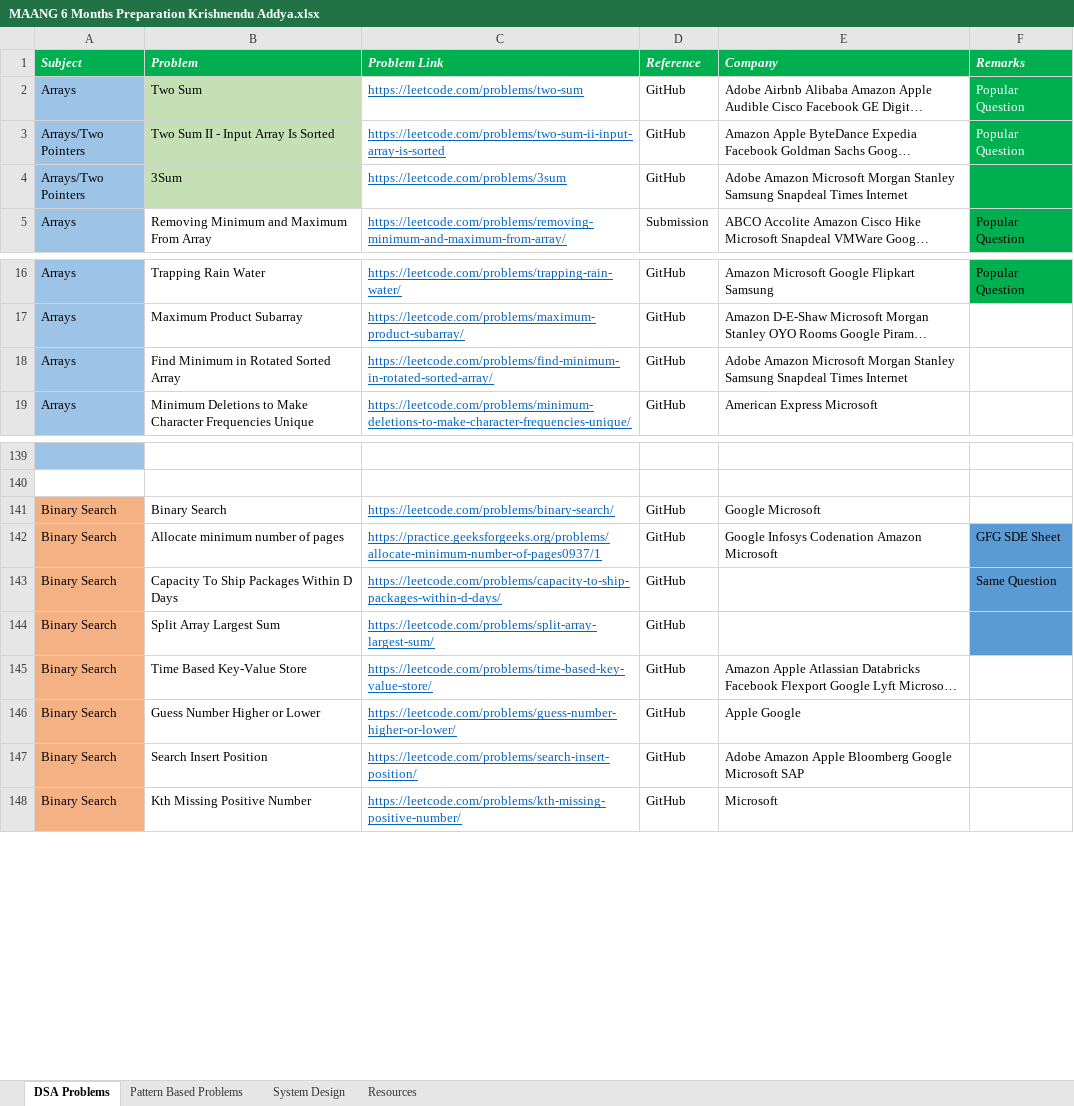
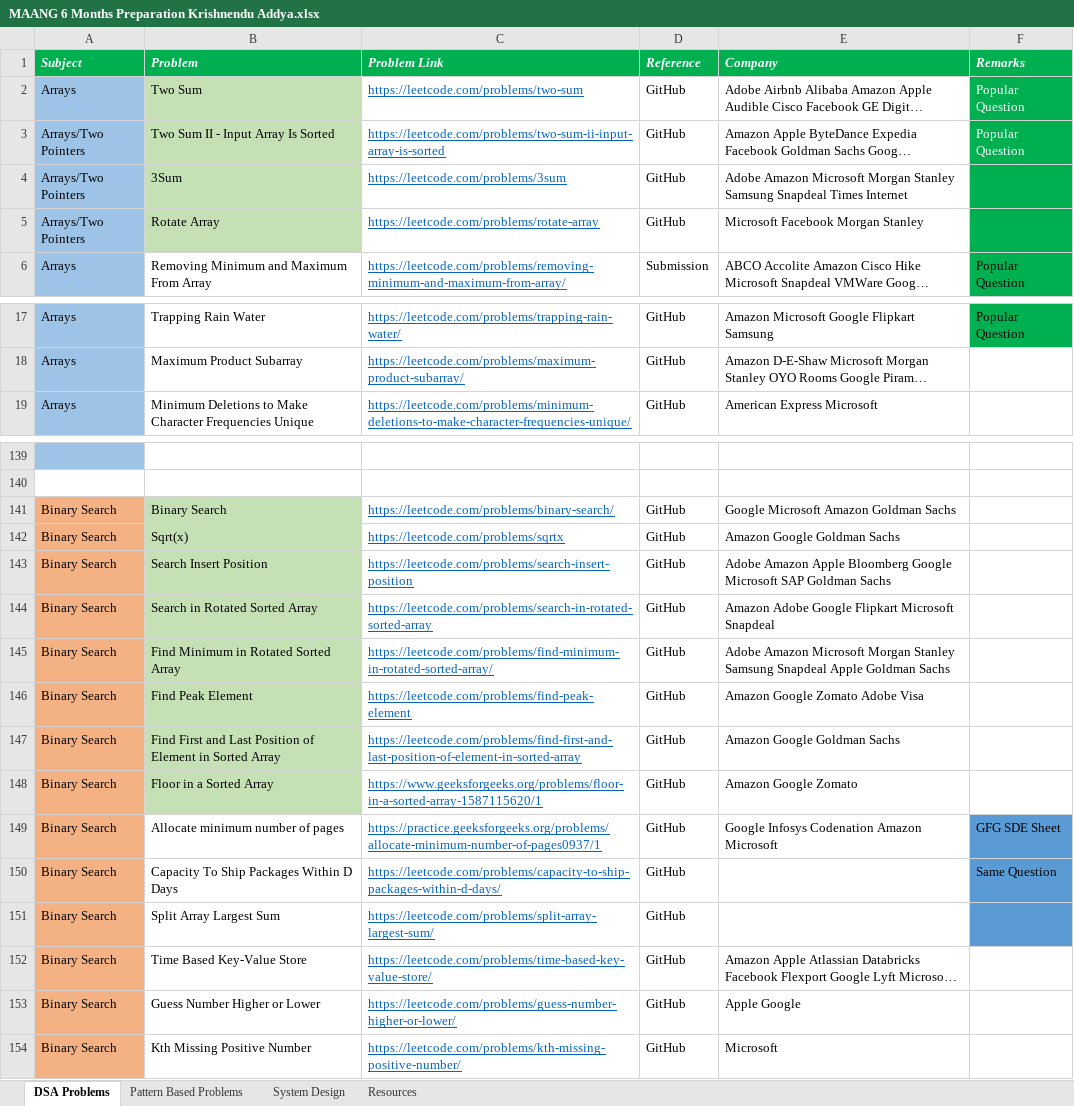
Before and after one commit to KrishnenduAddya/Documents, an Excel workbook: MAANG 6 Months Preparation Krishnendu Addya.xlsx, sheet DSA Problems, drawn as a sheet; only a part is shown, gaps mark what is left out; long unchanged cells end in …; values as stored, in another font and other column widths than the file's, no borders; conditional formats not drawn; removed rows and columns are numbered as before the commit, all else as after; the diff names each change by its address in the sheet, - before the commit and + after, or states it on an @@ line.

Commit message:
Add files via upload

```diff
--- a/MAANG 6 Months Preparation Krishnendu Addya.xlsx (sheet DSA Problems)
+++ b/MAANG 6 Months Preparation Krishnendu Addya.xlsx (sheet DSA Problems)
+row 5: Arrays/Two Pointers | Rotate Array | https://leetcode.com/problems/rotate-array | GitHub | Microsoft Facebook Morgan Stanley
-row 18: Arrays | Find Minimum in Rotated Sorted Array | https://leetcode.com/problems/find-minimum-in-rotated-sorted-array/ | GitHub | Adobe Amazon Microsoft Morgan Stanley Samsung Snapdeal Times Internet
-B141 fill: none
+B141 fill: #C5E0B4
-E141 (Company): Google Microsoft
+E141 (Company): Google Microsoft Amazon Goldman Sachs
+row 142: Binary Search | Sqrt(x) | https://leetcode.com/problems/sqrtx | GitHub | Amazon Google Goldman Sachs
+row 143: Binary Search | Search Insert Position | https://leetcode.com/problems/search-insert-position | GitHub | Adobe Amazon Apple Bloomberg Google Microsoft SAP Goldman Sachs
+row 144: Binary Search | Search in Rotated Sorted Array | https://leetcode.com/problems/search-in-rotated-sorted-array | GitHub | Amazon Adobe Google Flipkart Microsoft Snapdeal
+row 145: Binary Search | Find Minimum in Rotated Sorted Array | https://leetcode.com/problems/find-minimum-in-rotated-sorted-array/ | GitHub | Adobe Amazon Microsoft Morgan Stanley Samsung Snapdeal Apple Goldman Sachs
+row 146: Binary Search | Find Peak Element | https://leetcode.com/problems/find-peak-element | GitHub | Amazon Google Zomato Adobe Visa
+row 147: Binary Search | Find First and Last Position of Element in Sorted Array | https://leetcode.com/problems/find-first-and-last-position-of-element-in-sorted-array | GitHub | Amazon Google Goldman Sachs
+row 148: Binary Search | Floor in a Sorted Array | https://www.geeksforgeeks.org/problems/floor-in-a-sorted-array-1587115620/1 | GitHub | Amazon Google Zomato
-row 147: Binary Search | Search Insert Position | https://leetcode.com/problems/search-insert-position/ | GitHub | Adobe Amazon Apple Bloomberg Google Microsoft SAP
```
